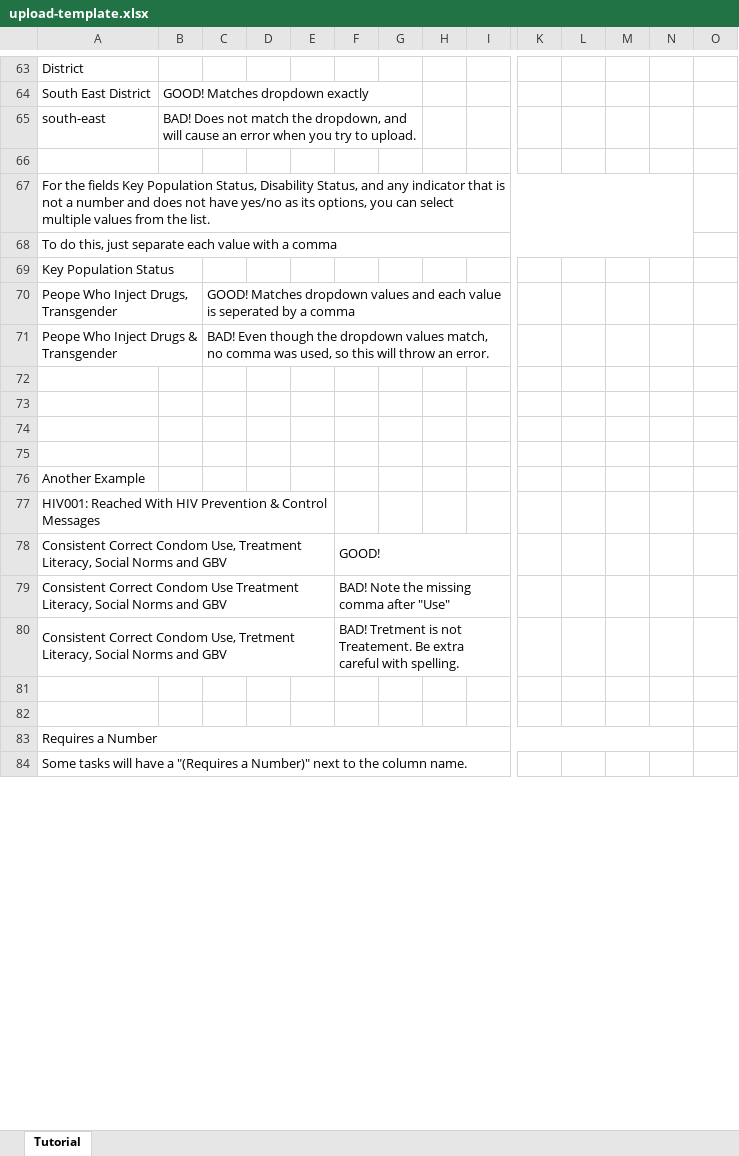
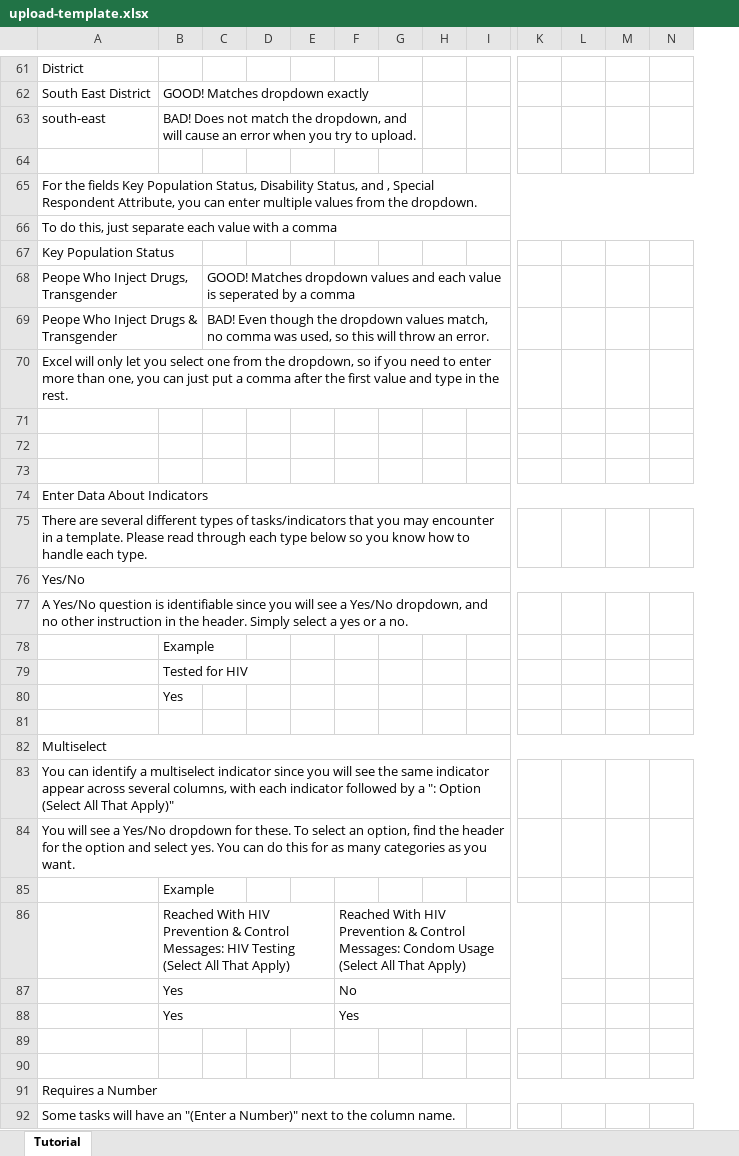
Before and after one commit to bonasome/bonaso_data_server, an Excel workbook: respondents/static/respondents/upload-template.xlsx, sheet Tutorial, drawn as a sheet; only a part is shown, gaps mark what is left out; values as stored, in another font and other column widths than the file's, no cell formats; removed rows and columns are numbered as before the commit, all else as after; rows hold the shown columns only; the diff covers the shown part only; the diff names each change by its address in the sheet, - before the commit and + after, or states it on an @@ line.

Commit message:
Updated template tutorial and minor edit to none handling for single select

```diff
--- a/respondents/static/respondents/upload-template.xlsx (sheet Tutorial)
+++ b/respondents/static/respondents/upload-template.xlsx (sheet Tutorial)
-column O, empty
-A65: …Status, and any indicator that is not a number and does not have yes/no as its options, you can select multiple values from the list.
+A65: …Status, and , Special Respondent Attribute, you can enter multiple values from the dropdown.
+row 70: Excel will only let you select one from the dropdown, so if you need to enter more than one, you can just put a comma after the first value and type in the rest.
+row 74: Enter Data About Indicators
+row 75: There are several different types of tasks/indicators that you may encounter in a template. Please read through each type below so you know how to handle each type.
+row 76: Yes/No
+row 77: A Yes/No question is identifiable since you will see a Yes/No dropdown, and no other instruction in the header. Simply select a yes or a no.
+row 78:  | Example
+row 79:  | Tested for HIV
+row 80:  | Yes
-A82: Another Example
+A82: Multiselect
+A82:N82 merged
-A83: HIV001: Reached With HIV Prevention & Control Messages
+A83: You can identify a multiselect indicator since you will see the same indicator appear across several columns, with each indicator followed by a ": Option (Select All That Apply)"
-A77:E77 merged
-row 78: Consistent Correct Condom Use, Treatment Literacy, Social Norms and GBV |  |  |  |  | GOOD!
-row 79: Consistent Correct Condom Use Treatment Literacy, Social Norms and GBV |  |  |  |  | BAD! Note the missing comma after "Use"
-row 80: Consistent Correct Condom Use, Tretment Literacy, Social Norms and GBV |  |  |  |  | BAD! Tretment is not Treatement. Be extra careful with spelling.
+row 84: You will see a Yes/No dropdown for these. To select an option, find the header for the option and select yes. You can do this for as many categories as you want.
+row 85:  | Example
+row 86:  | Reached With HIV Prevention & Control Messages: HIV Testing (Select All That Apply) |  |  |  | Reached With HIV Prevention & Control Messages: Condom Usage (Select All That Apply)
+row 87:  | Yes |  |  |  | No
+row 88:  | Yes |  |  |  | Yes
-A92: …will have a "(Requires a Number)"…
+A92: …will have an "(Enter a Number)"…
```
Also changed, not shown: 13 added rows, 12 removed rows, 12 edited cells and merged cells elsewhere in this sheet, cell formats, 1 other file.
